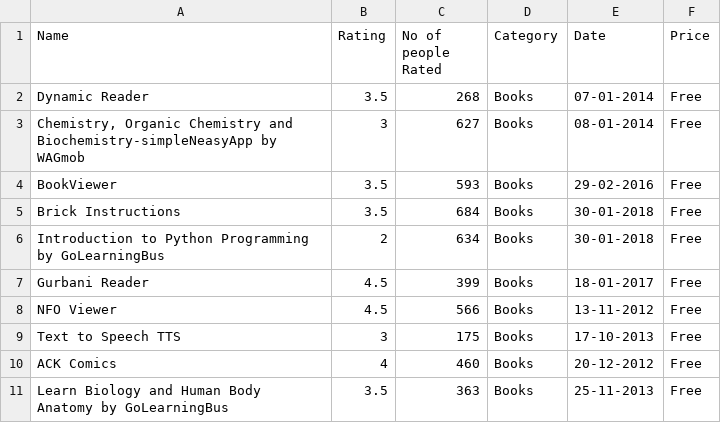
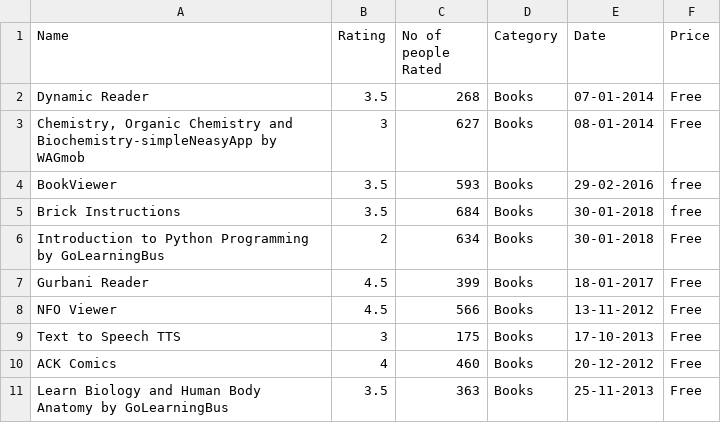
Before and after one commit to gregbott/Python_For_Business_Students, a CSV file: files/Microsoft_Store.csv, drawn as a sheet; only a part is shown.

```diff
--- a/files/Microsoft_Store.csv
+++ b/files/Microsoft_Store.csv
@@ -3,4 +3,4 @@ Dynamic Reader,3.5,268,Books,07-01-2014,Free
 "Chemistry, Organic Chemistry and Biochemistry-simpleNeasyApp by WAGmob",3,627,Books,08-01-2014,Free
-BookViewer,3.5,593,Books,29-02-2016,Free
-Brick Instructions,3.5,684,Books,30-01-2018,Free
+BookViewer,3.5,593,Books,29-02-2016,free
+Brick Instructions,3.5,684,Books,30-01-2018,free
 Introduction to Python Programming by GoLearningBus,2,634,Books,30-01-2018,Free
```
Also changed, not shown: 1 other file.
